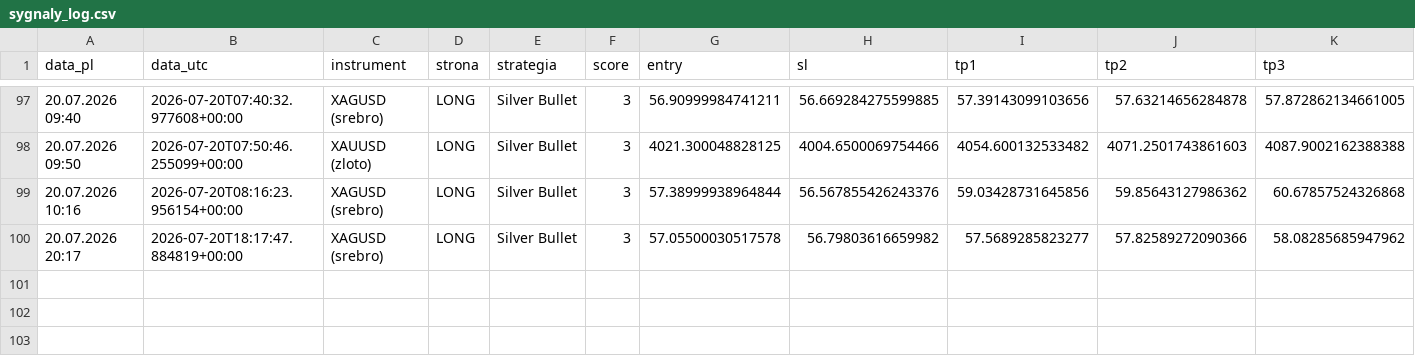
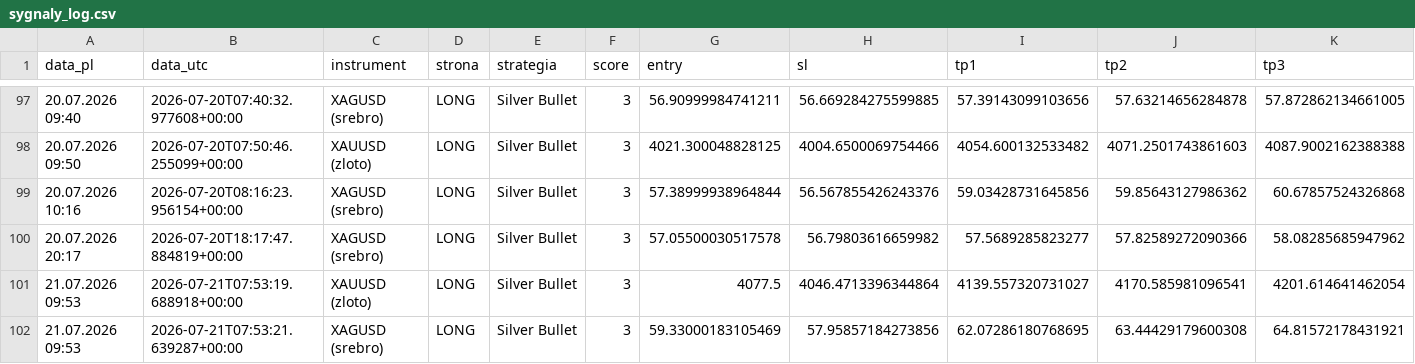
Before and after one commit to Aslaf2/sygna-y-bot, a CSV file: sygnaly_log.csv, drawn as a sheet; only a part is shown, gaps mark what is left out; rows hold the shown columns only; the diff names each change by its address in the sheet, - before the commit and + after, or states it on an @@ line.

```diff
--- a/sygnaly_log.csv
+++ b/sygnaly_log.csv
+row 101: 21.07.2026 09:53 | 2026-07-21T07:53:19.688918+00:00 | XAUUSD (zloto) | LONG | Silver Bullet | 3 | 4077.5 | 4046.4713396344864 | 4139.557320731027 | 4170.585981096541 | 4201.614641462054
+row 102: 21.07.2026 09:53 | 2026-07-21T07:53:21.639287+00:00 | XAGUSD (srebro) | LONG | Silver Bullet | 3 | 59.33000183105469 | 57.95857184273856 | 62.07286180768695 | 63.44429179600308 | 64.81572178431921
```
Also changed, not shown: 3 other files.
